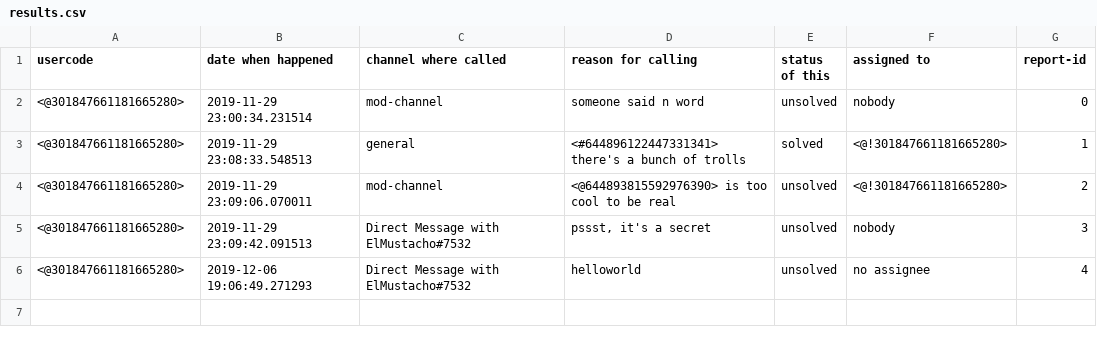
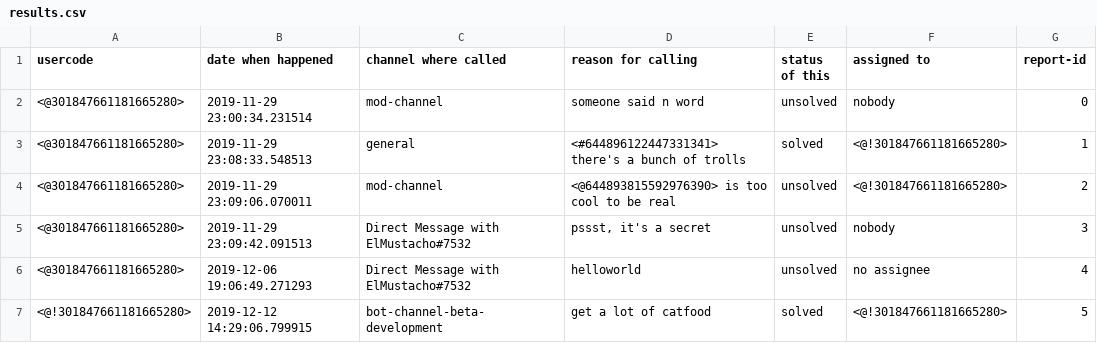
Before and after one commit to ElMustacho/catbot-v1.1, a CSV file: results.csv, drawn as a sheet; the diff names each change by its address in the sheet, - before the commit and + after, or states it on an @@ line.

```diff
--- a/results.csv
+++ b/results.csv
+row 7: <@!301847661181665280> | 2019-12-12 14:29:06.799915 | bot-channel-beta-development | get a lot of catfood | solved | <@!301847661181665280> | 5
```
Also changed, not shown: 5 other files.
